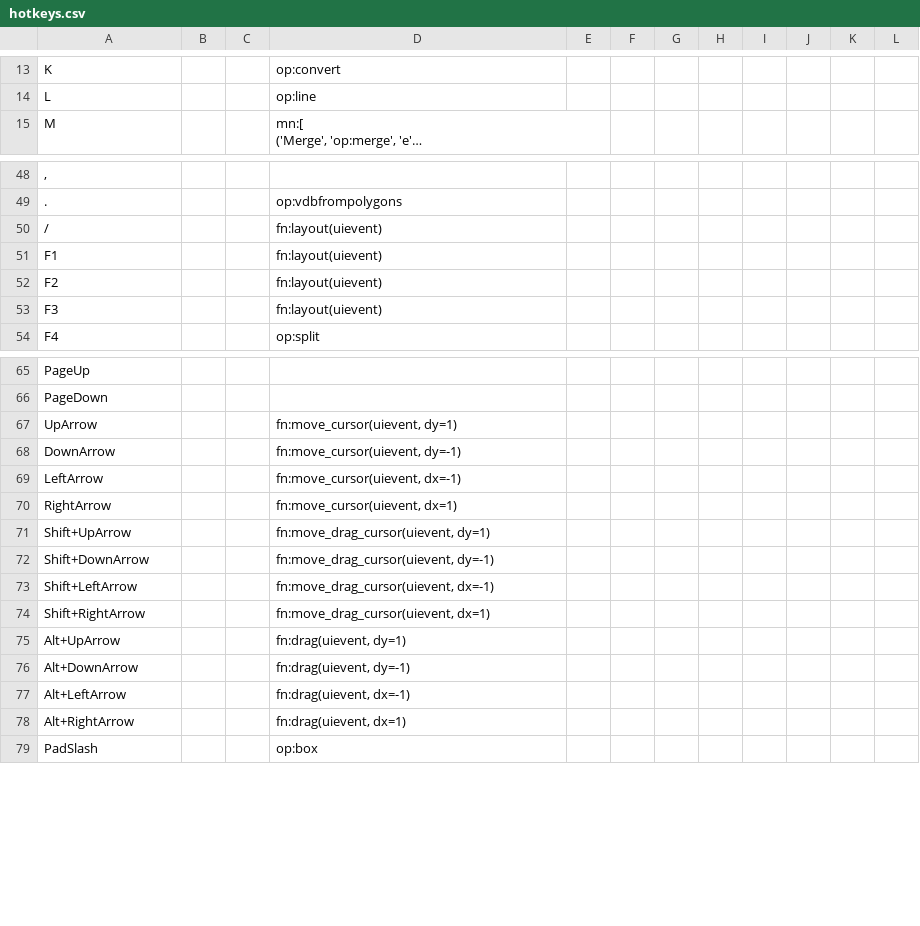
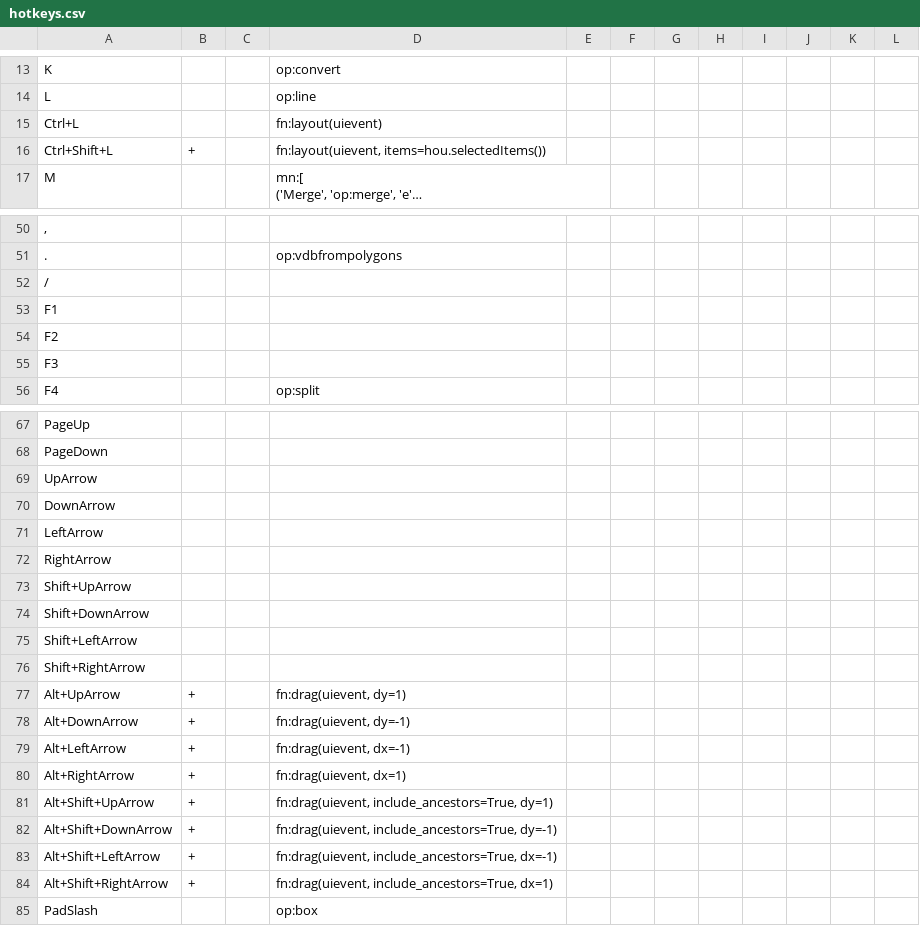
Before and after one commit to nkallen/houdini-prefs, a CSV file: hotkeys.csv, drawn as a sheet; only a part is shown, gaps mark what is left out; long unchanged cells end in …; addresses are those after the commit; the diff names each change by its address in the sheet, - before the commit and + after, or states it on an @@ line.

Commit message:
mouse click moves cursor

```diff
--- a/hotkeys.csv
+++ b/hotkeys.csv
+row 15: Ctrl+L |  |  | fn:layout(uievent)
+row 16: Ctrl+Shift+L | + |  | fn:layout(uievent, items=hou.selectedItems())
-D52:D55: fn:layout(uievent)
+D52:D55: (empty)
-D69: fn:move_cursor(uievent, dy=1)
+D69: (empty)
-D70: fn:move_cursor(uievent, dy=-1)
+D70: (empty)
-D71: fn:move_cursor(uievent, dx=-1)
+D71: (empty)
-D72: fn:move_cursor(uievent, dx=1)
+D72: (empty)
-D73: fn:move_drag_cursor(uievent, dy=1)
+D73: (empty)
-D74: fn:move_drag_cursor(uievent, dy=-1)
+D74: (empty)
-D75: fn:move_drag_cursor(uievent, dx=-1)
+D75: (empty)
-D76: fn:move_drag_cursor(uievent, dx=1)
+D76: (empty)
-B77:B80: (empty)
+B77:B80: +
+row 81: Alt+Shift+UpArrow | + |  | fn:drag(uievent, include_ancestors=True, dy=1)
+row 82: Alt+Shift+DownArrow | + |  | fn:drag(uievent, include_ancestors=True, dy=-1)
+row 83: Alt+Shift+LeftArrow | + |  | fn:drag(uievent, include_ancestors=True, dx=-1)
+row 84: Alt+Shift+RightArrow | + |  | fn:drag(uievent, include_ancestors=True, dx=1)
```
Also changed, not shown: 2 other files.
